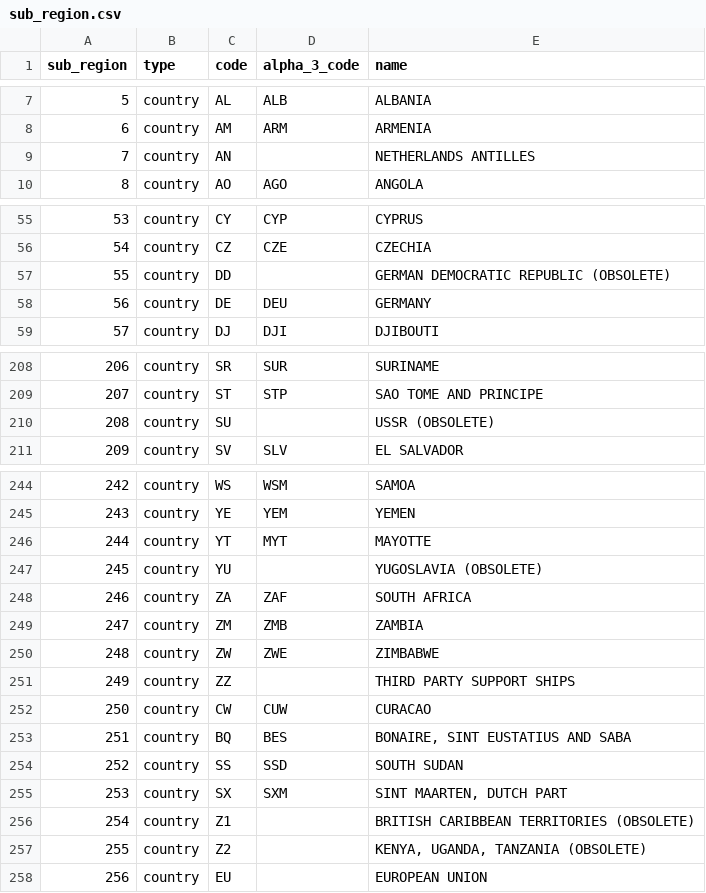
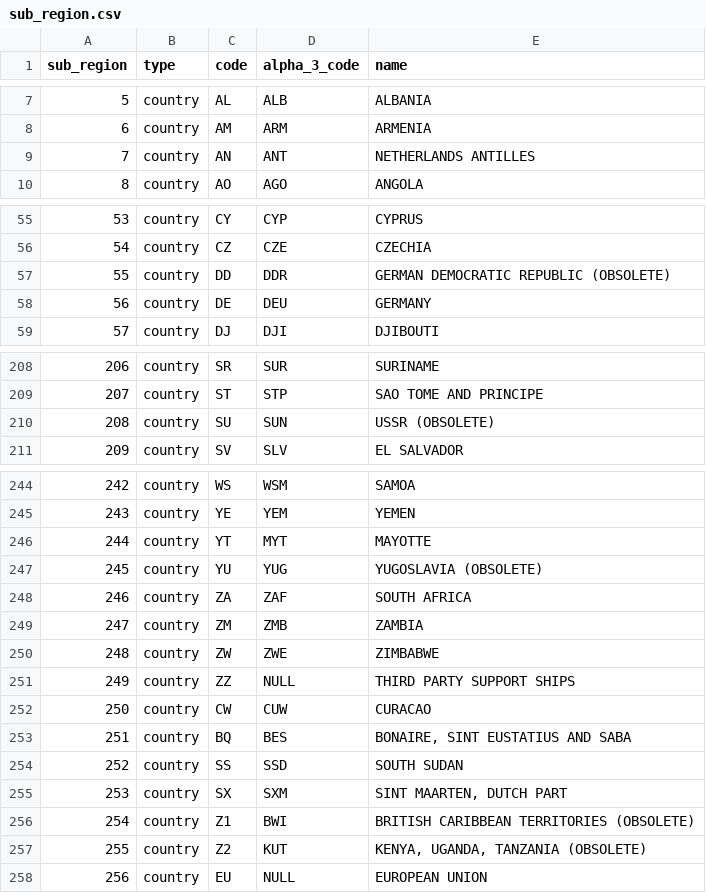
Before and after one commit to ecmwf-projects/cdm-obs, a CSV file: tables/sub_region.csv, drawn as a sheet; only a part is shown, gaps mark what is left out.

```diff
--- a/tables/sub_region.csv
+++ b/tables/sub_region.csv
@@ -8,3 +8,3 @@ sub_region,type,code,alpha_3_code,name
 6,country,AM,ARM,ARMENIA
-7,country,AN,,NETHERLANDS ANTILLES
+7,country,AN,ANT,NETHERLANDS ANTILLES
 8,country,AO,AGO,ANGOLA
@@ -56,3 +56,3 @@ sub_region,type,code,alpha_3_code,name
 54,country,CZ,CZE,CZECHIA
-55,country,DD,,GERMAN DEMOCRATIC REPUBLIC (OBSOLETE)
+55,country,DD,DDR,GERMAN DEMOCRATIC REPUBLIC (OBSOLETE)
 56,country,DE,DEU,GERMANY
@@ -209,3 +209,3 @@ sub_region,type,code,alpha_3_code,name
 207,country,ST,STP,SAO TOME AND PRINCIPE
-208,country,SU,,USSR (OBSOLETE)
+208,country,SU,SUN,USSR (OBSOLETE)
 209,country,SV,SLV,EL SALVADOR
@@ -246,3 +246,3 @@ sub_region,type,code,alpha_3_code,name
 244,country,YT,MYT,MAYOTTE
-245,country,YU,,YUGOSLAVIA (OBSOLETE)
+245,country,YU,YUG,YUGOSLAVIA (OBSOLETE)
 246,country,ZA,ZAF,SOUTH AFRICA
@@ -250,3 +250,3 @@ sub_region,type,code,alpha_3_code,name
 248,country,ZW,ZWE,ZIMBABWE
-249,country,ZZ,,THIRD PARTY SUPPORT SHIPS
+249,country,ZZ,NULL,THIRD PARTY SUPPORT SHIPS
 250,country,CW,CUW,CURACAO
@@ -255,4 +255,4 @@ sub_region,type,code,alpha_3_code,name
 253,country,SX,SXM,"SINT MAARTEN, DUTCH PART"
-254,country,Z1,,BRITISH CARIBBEAN TERRITORIES (OBSOLETE)
-255,country,Z2,,"KENYA, UGANDA, TANZANIA (OBSOLETE)"
-256,country,EU,,EUROPEAN UNION
+254,country,Z1,BWI,BRITISH CARIBBEAN TERRITORIES (OBSOLETE)
+255,country,Z2,KUT,"KENYA, UGANDA, TANZANIA (OBSOLETE)"
+256,country,EU,NULL,EUROPEAN UNION
```
Also changed, not shown: tables/observed_variable.csv, tables/units.csv.
